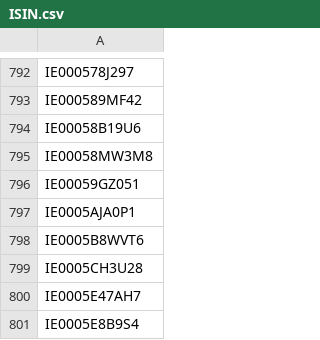
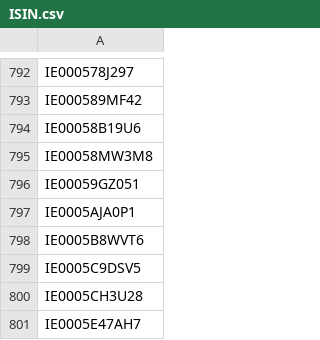
Before and after one commit to Kostrhoun1/etf-astro, a CSV file: scraper/ISIN.csv, drawn as a sheet; only a part is shown, gaps mark what is left out; the shorter side is filled out with more unchanged rows.

```diff
--- a/scraper/ISIN.csv
+++ b/scraper/ISIN.csv
@@ -798,2 +798,3 @@ IE0005AJA0P1
 IE0005B8WVT6
+IE0005C9DSV5
 IE0005CH3U28
```
